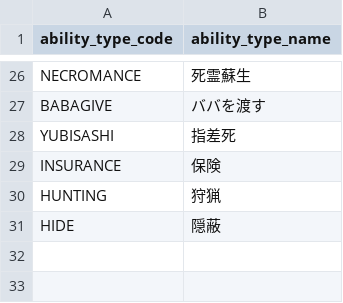
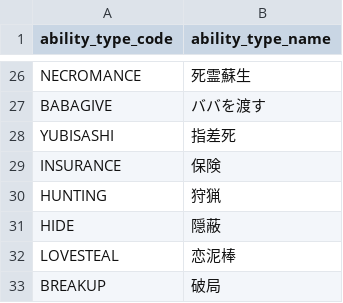
Before and after one commit to h-orito/wolf-mansion, a TSV file: dbflute_wolf_mansiondb/playsql/data/common/tsv/UTF-8/07-ABILITY_TYPE.tsv, drawn as a sheet; only a part is shown, gaps mark what is left out.

```diff
--- a/dbflute_wolf_mansiondb/playsql/data/common/tsv/UTF-8/07-ABILITY_TYPE.tsv
+++ b/dbflute_wolf_mansiondb/playsql/data/common/tsv/UTF-8/07-ABILITY_TYPE.tsv
@@ -31 +31,3 @@ HUNTING	狩猟
 HIDE	隠蔽
+LOVESTEAL	恋泥棒
+BREAKUP	破局
```
Also changed, not shown: dbflute_wolf_mansiondb/playsql/data/common/tsv/UTF-8/04-SKILL.tsv, 32 other files.
